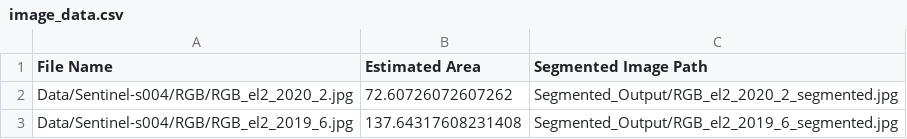
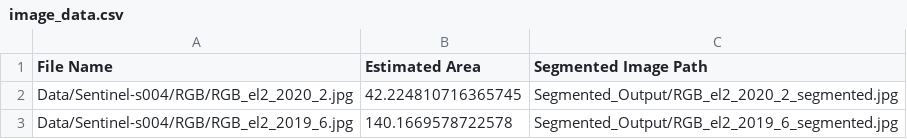
Before and after one commit to cmerikson/Math76_FinalProject, a CSV file: image_data.csv, drawn as a sheet.

Commit message:
added bounded area to labelling

```diff
--- a/image_data.csv
+++ b/image_data.csv
@@ -1,3 +1,3 @@
 File Name,Estimated Area,Segmented Image Path
-Data/Sentinel-s004/RGB/RGB_el2_2020_2.jpg,72.60726072607262,Segmented_Output/RGB_el2_2020_2_segmented.jpg
-Data/Sentinel-s004/RGB/RGB_el2_2019_6.jpg,137.64317608231408,Segmented_Output/RGB_el2_2019_6_segmented.jpg
+Data/Sentinel-s004/RGB/RGB_el2_2020_2.jpg,42.224810716365745,Segmented_Output/RGB_el2_2020_2_segmented.jpg
+Data/Sentinel-s004/RGB/RGB_el2_2019_6.jpg,140.1669578722578,Segmented_Output/RGB_el2_2019_6_segmented.jpg
```
Also changed, not shown: 4 other files.
